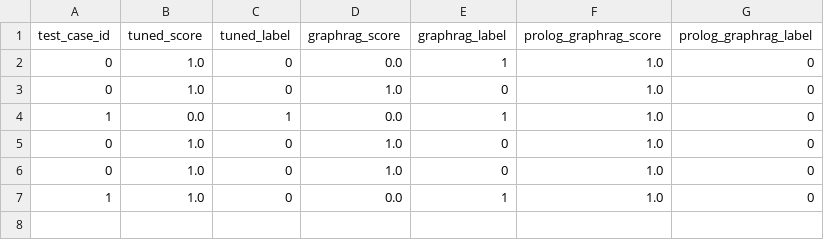
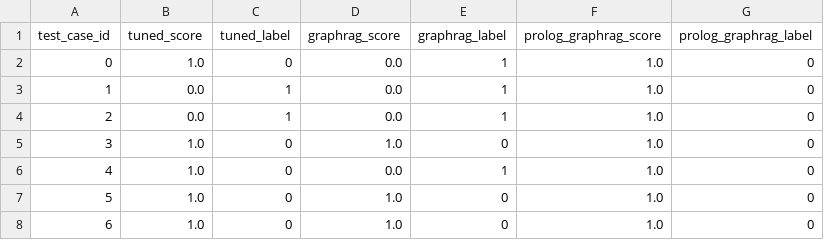
Before and after one commit to fccdelcampo/thesis, a CSV file: hallucination_evaluation_results/ai2_arc_scores.csv, drawn as a sheet.

```diff
--- a/hallucination_evaluation_results/ai2_arc_scores.csv
+++ b/hallucination_evaluation_results/ai2_arc_scores.csv
@@ -2,6 +2,7 @@ test_case_id,tuned_score,tuned_label,graphrag_score,graphrag_label,prolog_graphr
 0,1.0,0,0.0,1,1.0,0
-0,1.0,0,1.0,0,1.0,0
 1,0.0,1,0.0,1,1.0,0
-0,1.0,0,1.0,0,1.0,0
-0,1.0,0,1.0,0,1.0,0
-1,1.0,0,0.0,1,1.0,0
+2,0.0,1,0.0,1,1.0,0
+3,1.0,0,1.0,0,1.0,0
+4,1.0,0,0.0,1,1.0,0
+5,1.0,0,1.0,0,1.0,0
+6,1.0,0,1.0,0,1.0,0
```
Also changed, not shown: 5 other files.
